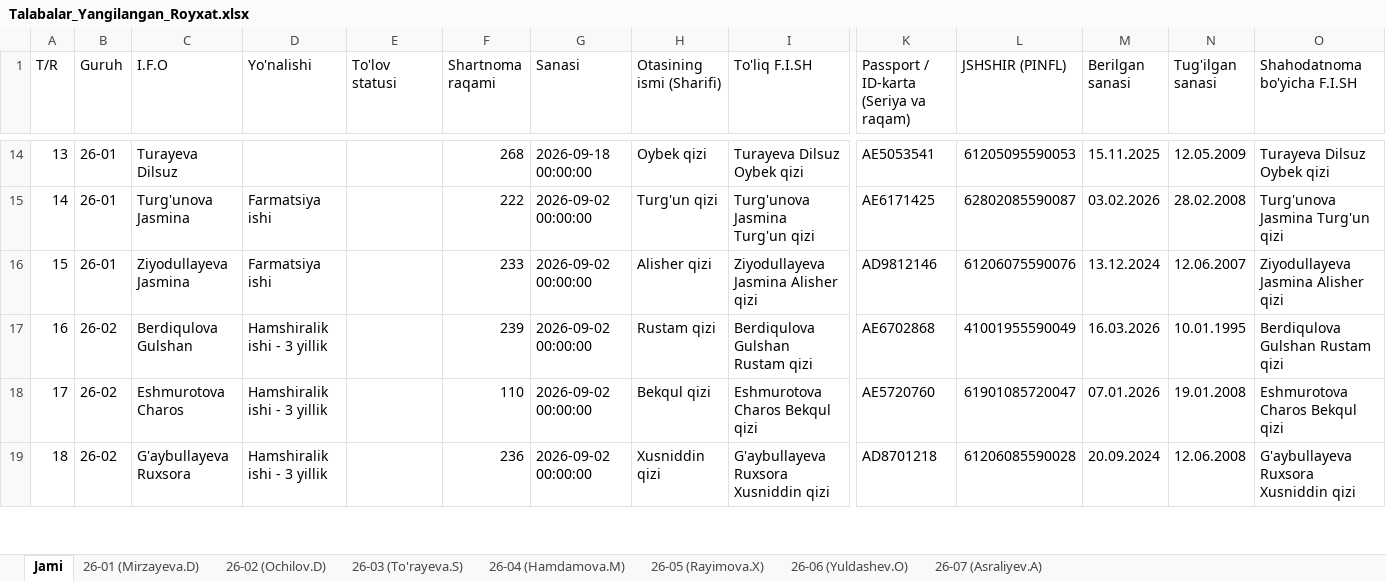
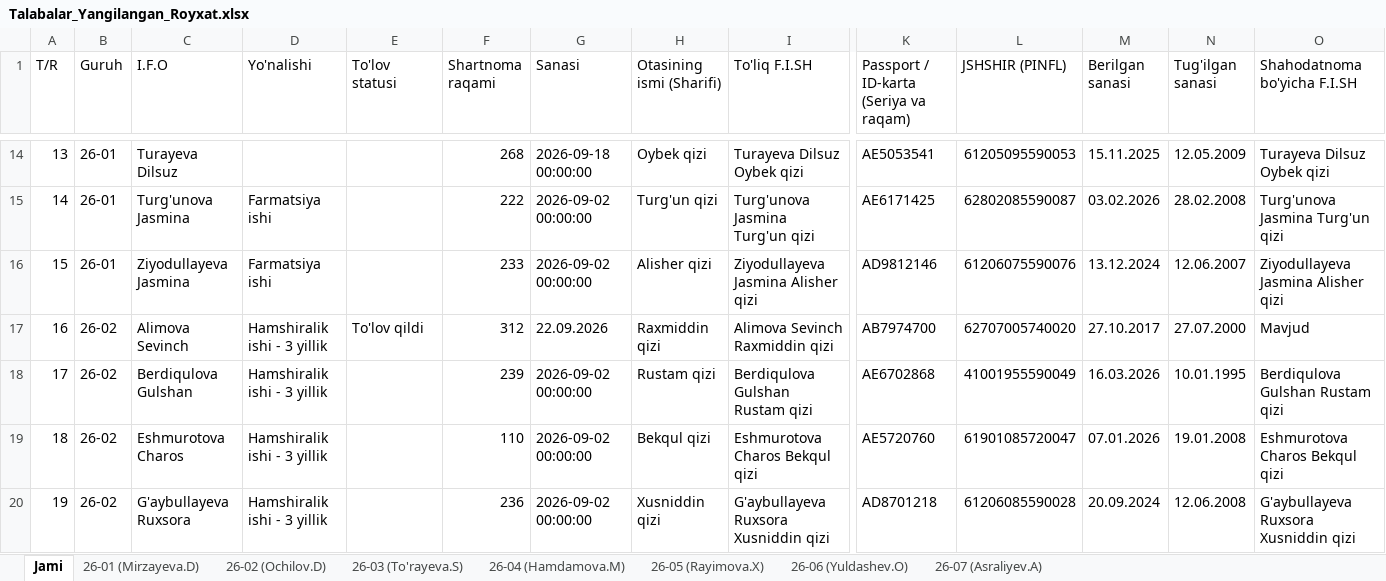
Before and after one commit to ozodbeknapasov007-dotcom/talabalar-jadvali, an Excel workbook: qayta_tekshiruv/Talabalar_Yangilangan_Royxat.xlsx, sheet Jami, drawn as a sheet; only a part is shown, gaps mark what is left out; values as stored, in another font and other column widths than the file's, no cell formats; addresses are those after the commit; rows hold the shown columns only; the diff names each change by its address in the sheet, - before the commit and + after, or states it on an @@ line.

```diff
--- a/qayta_tekshiruv/Talabalar_Yangilangan_Royxat.xlsx (sheet Jami)
+++ b/qayta_tekshiruv/Talabalar_Yangilangan_Royxat.xlsx (sheet Jami)
+row 17: 16 | 26-02 | Alimova Sevinch | Hamshiralik ishi - 3 yillik | To'lov qildi | 312 | 22.09.2026 | Raxmiddin qizi | Alimova Sevinch Raxmiddin qizi | AB7974700 | 62707005740020 | 27.10.2017 | 27.07.2000 | Mavjud
@@ column A (T/R) renumbered from row 18 down @@
```
Also changed, not shown: sheet 26-02 (Ochilov.D), cell formats, Talabalar_Yangilangan_Royxat.xlsx, 16 other files.
